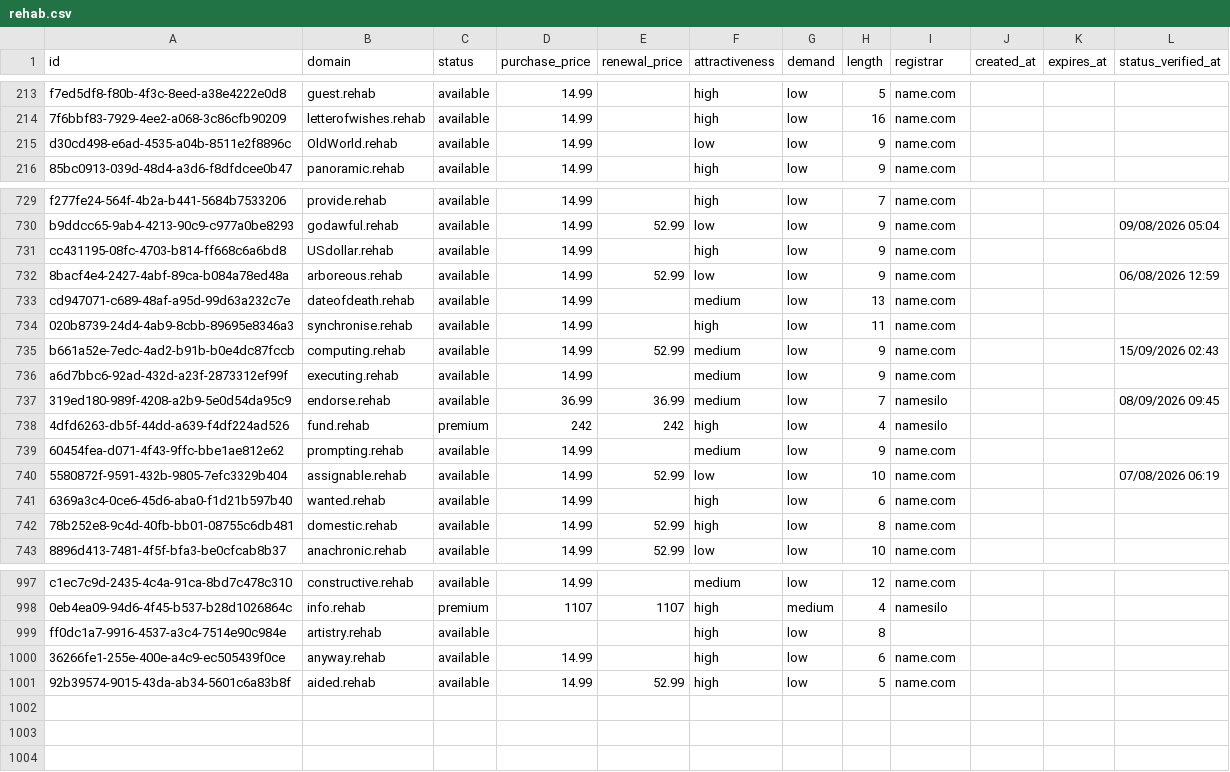
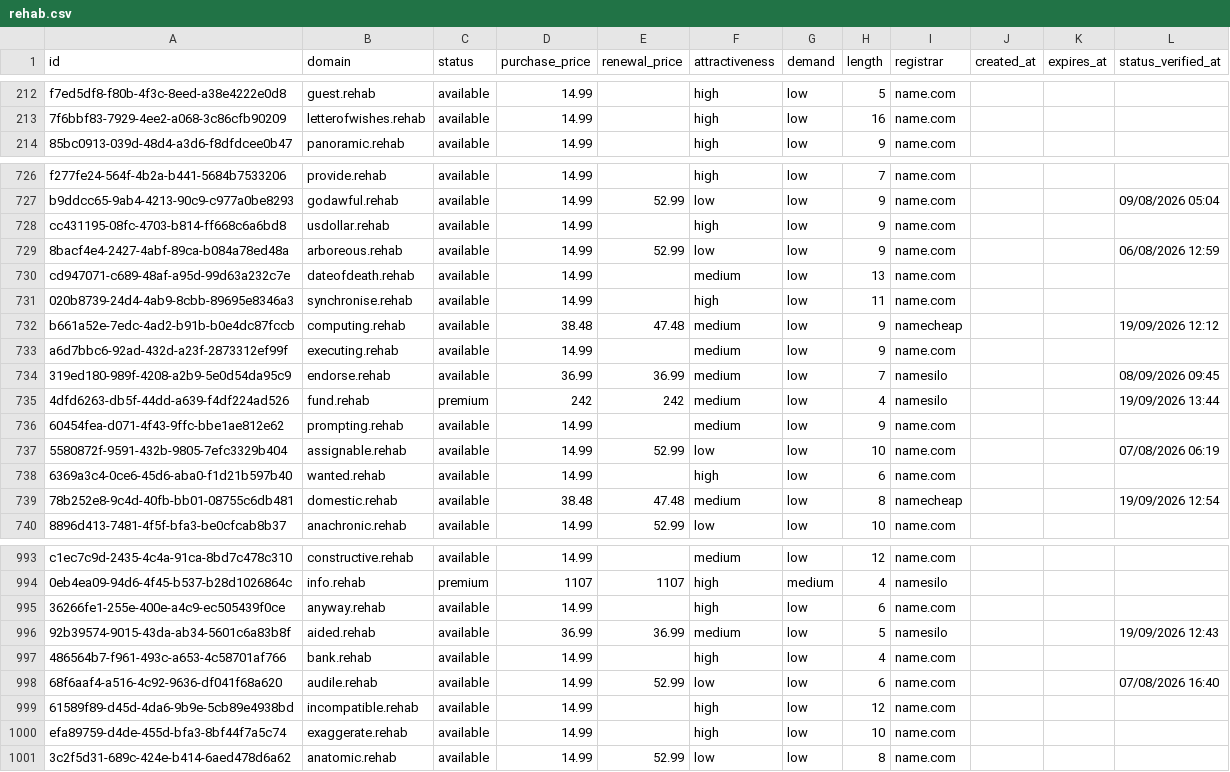
Before and after one commit to UniqueDomains/rehab-oneword-domains, a CSV file: rehab.csv, drawn as a sheet; only a part is shown, gaps mark what is left out; the diff covers the shown part only.

Commit message:
Domains update

```diff
--- a/rehab.csv
+++ b/rehab.csv
@@ -214,3 +213,2 @@ f7ed5df8-f80b-4f3c-8eed-a38e4222e0d8,guest.rehab,available,14.99,,high,low,5,nam
 7f6bbf83-7929-4ee2-a068-3c86cfb90209,letterofwishes.rehab,available,14.99,,high,low,16,name.com,,,
-d30cd498-e6ad-4535-a04b-8511e2f8896c,OldWorld.rehab,available,14.99,,low,low,9,name.com,,,
 85bc0913-039d-48d4-a3d6-f8dfdcee0b47,panoramic.rehab,available,14.99,,high,low,9,name.com,,,
@@ -730,3 +727,3 @@ f277fe24-564f-4b2a-b441-5684b7533206,provide.rehab,available,14.99,,high,low,7,n
 b9ddcc65-9ab4-4213-90c9-c977a0be8293,godawful.rehab,available,14.99,52.99,low,low,9,name.com,,,09/08/2026 05:04
-cc431195-08fc-4703-b814-ff668c6a6bd8,USdollar.rehab,available,14.99,,high,low,9,name.com,,,
+cc431195-08fc-4703-b814-ff668c6a6bd8,usdollar.rehab,available,14.99,,high,low,9,name.com,,,
 8bacf4e4-2427-4abf-89ca-b084a78ed48a,arboreous.rehab,available,14.99,52.99,low,low,9,name.com,,,06/08/2026 12:59
@@ -734,6 +731,6 @@ cd947071-c689-48af-a95d-99d63a232c7e,dateofdeath.rehab,available,14.99,,medium,l
 020b8739-24d4-4ab9-8cbb-89695e8346a3,synchronise.rehab,available,14.99,,high,low,11,name.com,,,
-b661a52e-7edc-4ad2-b91b-b0e4dc87fccb,computing.rehab,available,14.99,52.99,medium,low,9,name.com,,,15/09/2026 02:43
+b661a52e-7edc-4ad2-b91b-b0e4dc87fccb,computing.rehab,available,38.48,47.48,medium,low,9,namecheap,,,19/09/2026 12:12
 a6d7bbc6-92ad-432d-a23f-2873312ef99f,executing.rehab,available,14.99,,medium,low,9,name.com,,,
 319ed180-989f-4208-a2b9-5e0d54da95c9,endorse.rehab,available,36.99,36.99,medium,low,7,namesilo,,,08/09/2026 09:45
-4dfd6263-db5f-44dd-a639-f4df224ad526,fund.rehab,premium,242,242,high,low,4,namesilo,,,
+4dfd6263-db5f-44dd-a639-f4df224ad526,fund.rehab,premium,242,242,medium,low,4,namesilo,,,19/09/2026 13:44
 60454fea-d071-4f43-9ffc-bbe1ae812e62,prompting.rehab,available,14.99,,medium,low,9,name.com,,,
@@ -741,3 +738,3 @@ a6d7bbc6-92ad-432d-a23f-2873312ef99f,executing.rehab,available,14.99,,medium,low
 6369a3c4-0ce6-45d6-aba0-f1d21b597b40,wanted.rehab,available,14.99,,high,low,6,name.com,,,
-78b252e8-9c4d-40fb-bb01-08755c6db481,domestic.rehab,available,14.99,52.99,high,low,8,name.com,,,
+78b252e8-9c4d-40fb-bb01-08755c6db481,domestic.rehab,available,38.48,47.48,medium,low,8,namecheap,,,19/09/2026 12:54
 8896d413-7481-4f5f-bfa3-be0cfcab8b37,anachronic.rehab,available,14.99,52.99,low,low,10,name.com,,,
@@ -998,4 +994,8 @@ c1ec7c9d-2435-4c4a-91ca-8bd7c478c310,constructive.rehab,available,14.99,,medium,
 0eb4ea09-94d6-4f45-b537-b28d1026864c,info.rehab,premium,1107,1107,high,medium,4,namesilo,,,
-ff0dc1a7-9916-4537-a3c4-7514e90c984e,artistry.rehab,available,,,high,low,8,,,,
 36266fe1-255e-400e-a4c9-ec505439f0ce,anyway.rehab,available,14.99,,high,low,6,name.com,,,
-92b39574-9015-43da-ab34-5601c6a83b8f,aided.rehab,available,14.99,52.99,high,low,5,name.com,,,
+92b39574-9015-43da-ab34-5601c6a83b8f,aided.rehab,available,36.99,36.99,medium,low,5,namesilo,,,19/09/2026 12:43
+486564b7-f961-493c-a653-4c58701af766,bank.rehab,available,14.99,,high,low,4,name.com,,,
+68f6aaf4-a516-4c92-9636-df041f68a620,audile.rehab,available,14.99,52.99,low,low,6,name.com,,,07/08/2026 16:40
+61589f89-d45d-4da6-9b9e-5cb89e4938bd,incompatible.rehab,available,14.99,,high,low,12,name.com,,,
+efa89759-d4de-455d-bfa3-8bf44f7a5c74,exaggerate.rehab,available,14.99,,high,low,10,name.com,,,
+3c2f5d31-689c-424e-b414-6aed478d6a62,anatomic.rehab,available,14.99,52.99,low,low,8,name.com,,,
```
Also changed, not shown: 3 removed rows and 82 edited cells elsewhere in this file, 4 other files.
